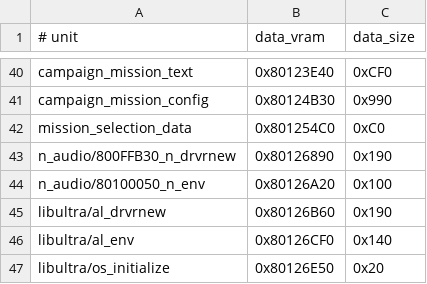
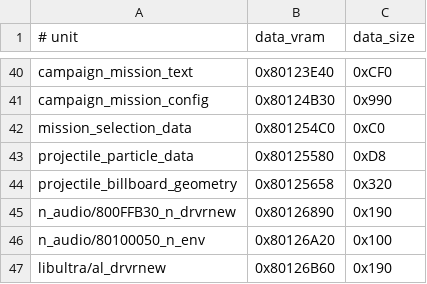
Before and after one commit to TheGh0stShip/BattleTanx-Global-Assault, a TSV file: config/us/unit_data.tsv, drawn as a sheet; only a part is shown, gaps mark what is left out; the shorter side is filled out with more unchanged rows; the diff names each change by its address in the sheet, - before the commit and + after, or states it on an @@ line.

Commit message:
Reconstruct projectile and particle graphics data

```diff
--- a/config/us/unit_data.tsv
+++ b/config/us/unit_data.tsv
+row 43: projectile_particle_data | 0x80125580 | 0xD8
+row 44: projectile_billboard_geometry | 0x80125658 | 0x320
```
Also changed, not shown: 5 other files.
